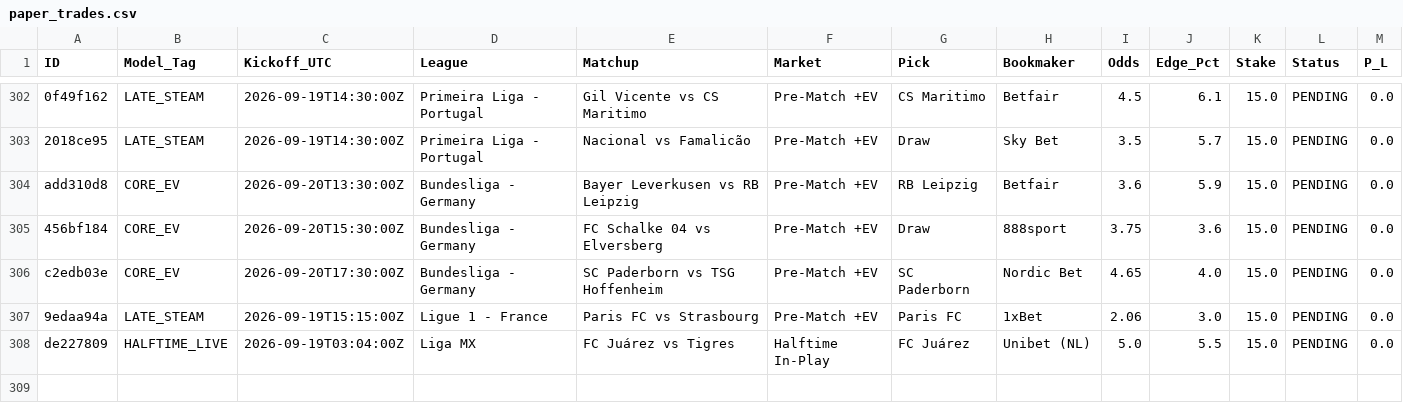
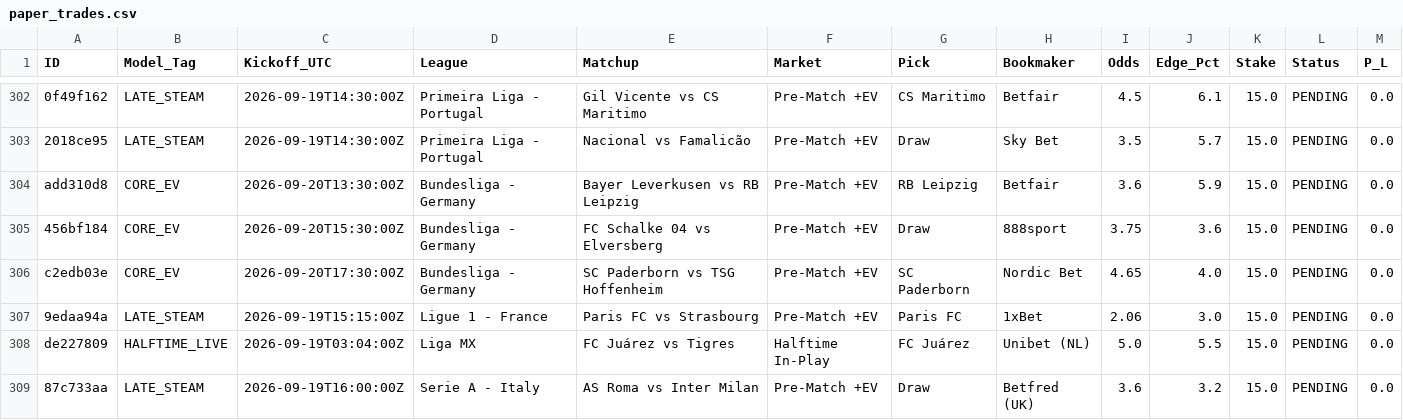
Before and after one commit to Potznit/Ai-terminal, a CSV file: paper_trades.csv, drawn as a sheet; only a part is shown, gaps mark what is left out; the diff names each change by its address in the sheet, - before the commit and + after, or states it on an @@ line.

Commit message:
Automated paper_trades sync [skip ci] [skip railway]

```diff
--- a/paper_trades.csv
+++ b/paper_trades.csv
+row 309: 87c733aa | LATE_STEAM | 2026-09-19T16:00:00Z | Serie A - Italy | AS Roma vs Inter Milan | Pre-Match +EV | Draw | Betfred (UK) | 3.6 | 3.2 | 15.0 | PENDING | 0.0
```
